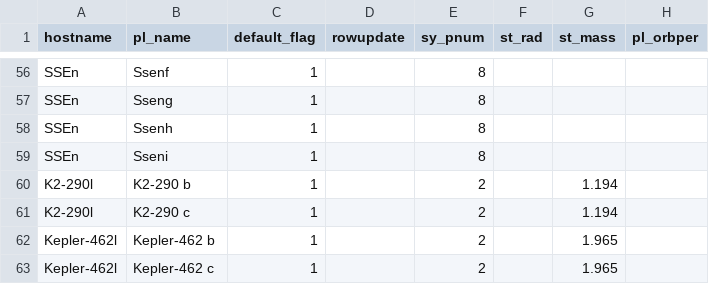
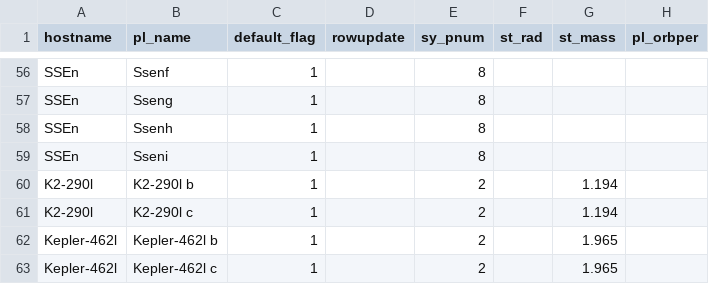
Before and after one commit to abocchieri/ExoNAMD, a CSV file: exonamd/data/custom_db_20250813_plus_famous_fakes.csv, drawn as a sheet; only a part is shown, gaps mark what is left out; the diff names each change by its address in the sheet, - before the commit and + after, or states it on an @@ line.

Commit message:
Add files via upload

```diff
--- a/exonamd/data/custom_db_20250813_plus_famous_fakes.csv
+++ b/exonamd/data/custom_db_20250813_plus_famous_fakes.csv
-B60 (pl_name): K2-290 b
+B60 (pl_name): K2-290l b
-B61 (pl_name): K2-290 c
+B61 (pl_name): K2-290l c
-B62 (pl_name): Kepler-462 b
+B62 (pl_name): Kepler-462l b
-B63 (pl_name): Kepler-462 c
+B63 (pl_name): Kepler-462l c
```
